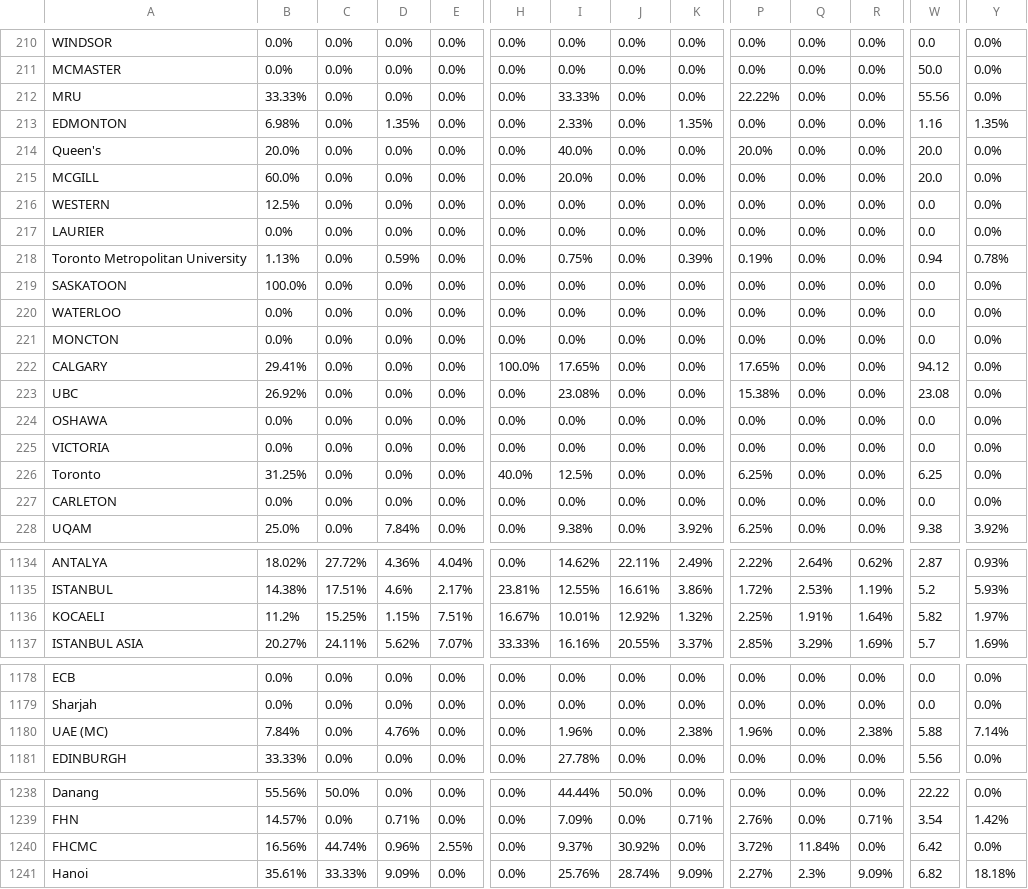
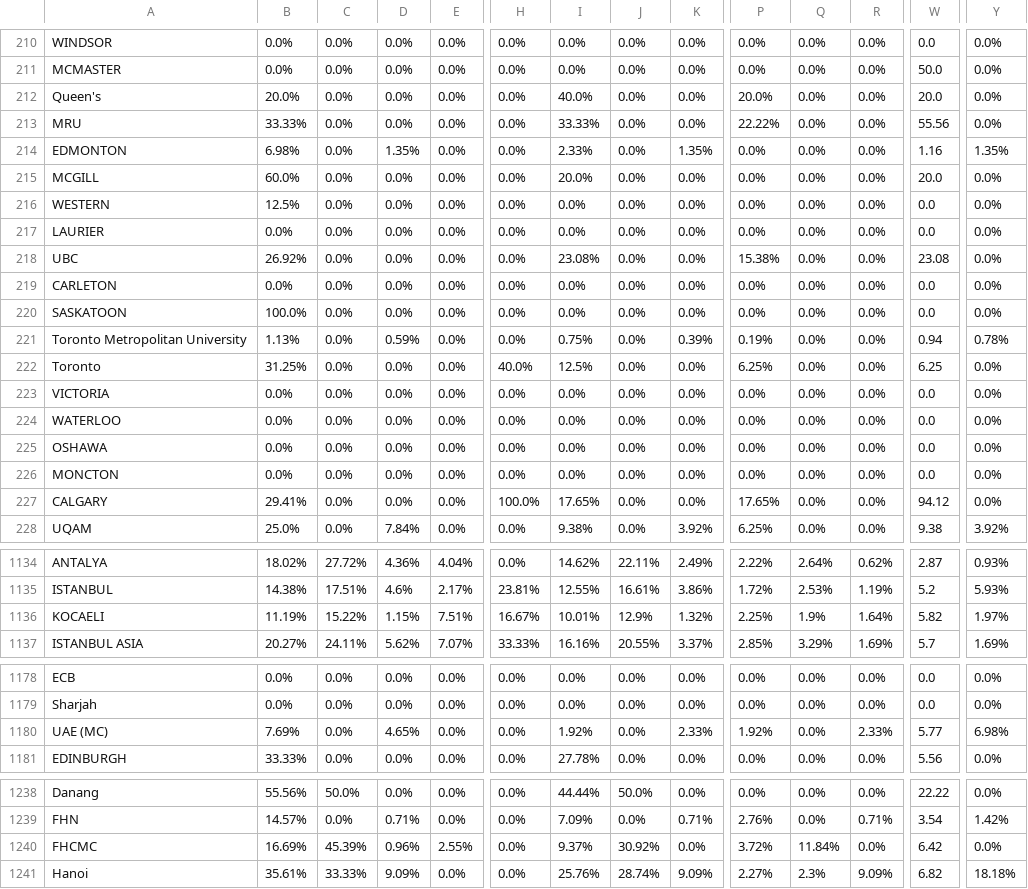
Before and after one commit to AIESEC-LK/data-pipeline, a CSV file: cr_applicant_df.csv, drawn as a sheet; only a part is shown, gaps mark what is left out; the diff covers the shown part only; the diff names each change by its address in the sheet, - before the commit and + after, or states it on an @@ line.

```diff
--- a/cr_applicant_df.csv
+++ b/cr_applicant_df.csv
@@ row 214 moved to row 212: Queen's @@
@@ row 223 moved to row 218: UBC @@
@@ row 227 moved to row 219: CARLETON @@
@@ row 219 moved to row 220: SASKATOON @@
@@ row 226 moved to row 222: Toronto @@
@@ row 225 moved to row 223: VICTORIA @@
@@ row 224 moved to row 225: OSHAWA @@
-B1136: 11.2%
+B1136: 11.19%
-C1136: 15.25%
+C1136: 15.22%
-J1136: 12.92%
+J1136: 12.9%
-Q1136: 1.91%
+Q1136: 1.9%
-B1180: 7.84%
+B1180: 7.69%
-D1180: 4.76%
+D1180: 4.65%
-I1180: 1.96%
+I1180: 1.92%
-K1180: 2.38%
+K1180: 2.33%
-P1180: 1.96%
+P1180: 1.92%
-R1180: 2.38%
+R1180: 2.33%
-W1180: 5.88
+W1180: 5.77
-Y1180: 7.14%
+Y1180: 6.98%
-B1240: 16.56%
+B1240: 16.69%
-C1240: 44.74%
+C1240: 45.39%
```
Also changed, not shown: 67 moved rows elsewhere in this file, abs_df.csv, cr_accepted_df.csv, 3 other files.
